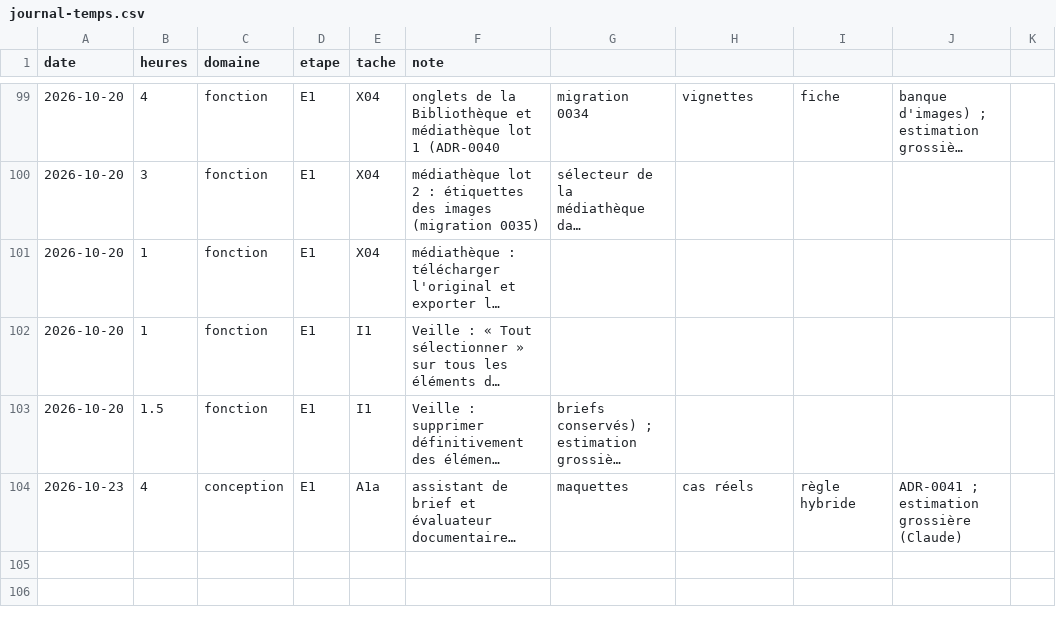
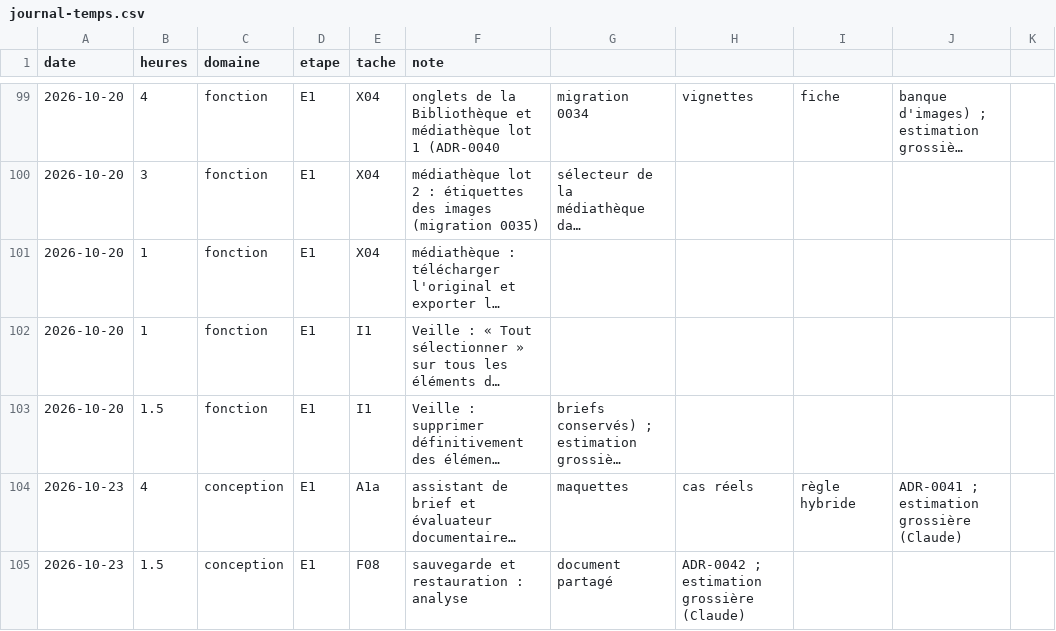
Before and after one commit to jvdbiest/Otlet, a CSV file: docs/projet/journal-temps.csv, drawn as a sheet; only a part is shown, gaps mark what is left out; long unchanged cells end in …; the diff names each change by its address in the sheet, - before the commit and + after, or states it on an @@ line.

```diff
--- a/docs/projet/journal-temps.csv
+++ b/docs/projet/journal-temps.csv
+row 105: 2026-10-23 | 1.5 | conception | E1 | F08 | sauvegarde et restauration : analyse | document partagé | ADR-0042 ; estimation grossière (Claude)
```
Also changed, not shown: docs/projet/backlog-E1.csv, 3 other files.
